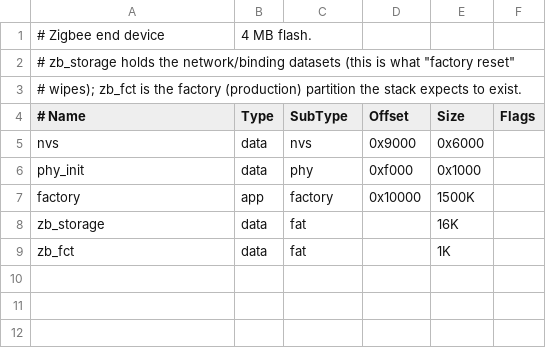
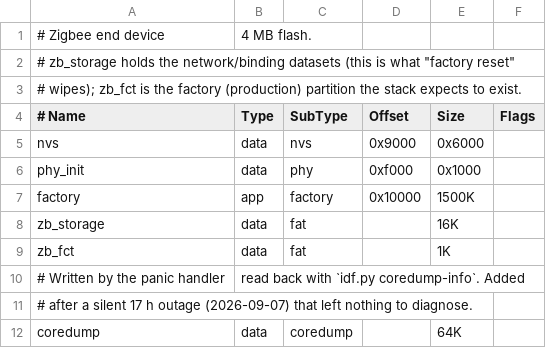
Before and after one commit to vldk/ESP32C6_Zigbee_PIR, a CSV file: partitions.csv, drawn as a sheet; the diff names each change by its address in the sheet, - before the commit and + after, or states it on an @@ line.

```diff
--- a/partitions.csv
+++ b/partitions.csv
+row 10: # Written by the panic handler | read back with `idf.py coredump-info`. Added
+row 11: # after a silent 17 h outage (2026-09-07) that left nothing to diagnose.
+row 12: coredump | data | coredump |  | 64K
```
Also changed, not shown: 5 other files.
